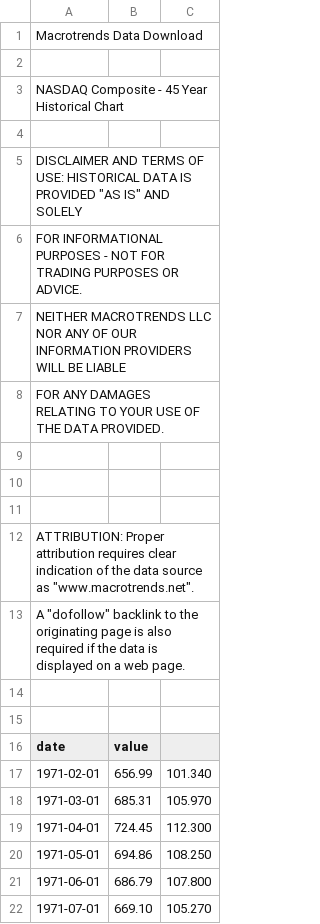
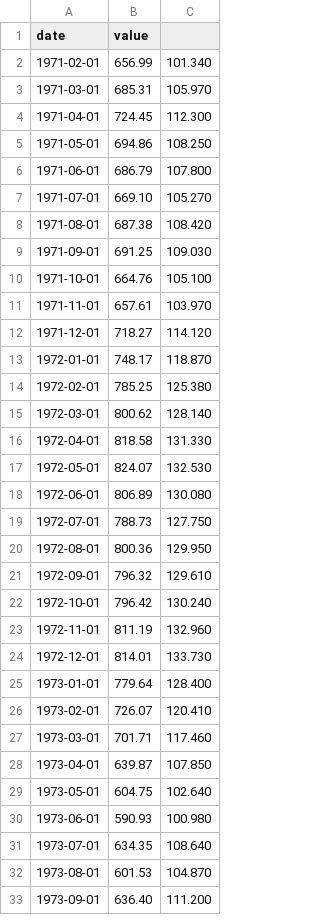
Before and after one commit to Magierteppich/Data_Thief_Project_Team_Wall-e, a CSV file: data/NASDAQ_US.csv, drawn as a sheet; only a part is shown; the shorter side is filled out with more unchanged rows.

Commit message:
adding the clean data for SSE and DOW_JONES

```diff
--- a/data/NASDAQ_US.csv
+++ b/data/NASDAQ_US.csv
@@ -1,16 +1 @@
-Macrotrends Data Download
-
-NASDAQ Composite - 45 Year Historical Chart
-
-DISCLAIMER AND TERMS OF USE: HISTORICAL DATA IS PROVIDED "AS IS" AND SOLELY
-FOR INFORMATIONAL PURPOSES - NOT FOR TRADING PURPOSES OR ADVICE.
-NEITHER MACROTRENDS LLC NOR ANY OF OUR INFORMATION PROVIDERS WILL BE LIABLE
-FOR ANY DAMAGES RELATING TO YOUR USE OF THE DATA PROVIDED.
-
-
-
-ATTRIBUTION: Proper attribution requires clear indication of the data source as "www.macrotrends.net".
-A "dofollow" backlink to the originating page is also required if the data is displayed on a web page.
-
-
 date, value
```
Also changed, not shown: 4 other files.
